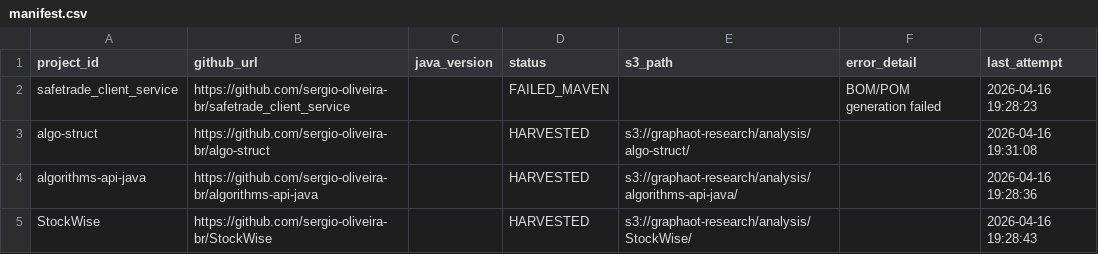
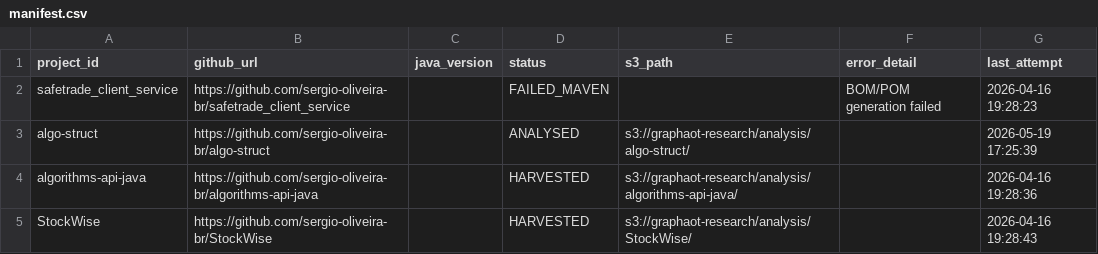
Before and after one commit to sergio-oliveira-br/GraphAOT, a CSV file: src/data/manifest.csv, drawn as a sheet; only a part is shown.

```diff
--- a/src/data/manifest.csv
+++ b/src/data/manifest.csv
@@ -2,3 +2,3 @@ project_id,github_url,java_version,status,s3_path,error_detail,last_attempt
 safetrade_client_service,https://github.com/sergio-oliveira-br/safetrade_client_service,,FAILED_MAVEN,,BOM/POM generation failed,2026-04-16 19:28:23
-algo-struct,https://github.com/sergio-oliveira-br/algo-struct,,HARVESTED,s3://graphaot-research/analysis/algo-struct/,,2026-04-16 19:31:08
+algo-struct,https://github.com/sergio-oliveira-br/algo-struct,,ANALYSED,s3://graphaot-research/analysis/algo-struct/,,2026-05-19 17:25:39
 algorithms-api-java,https://github.com/sergio-oliveira-br/algorithms-api-java,,HARVESTED,s3://graphaot-research/analysis/algorithms-api-java/,,2026-04-16 19:28:36
```
Also changed, not shown: src/data/analysis_results.csv, 5 other files.
